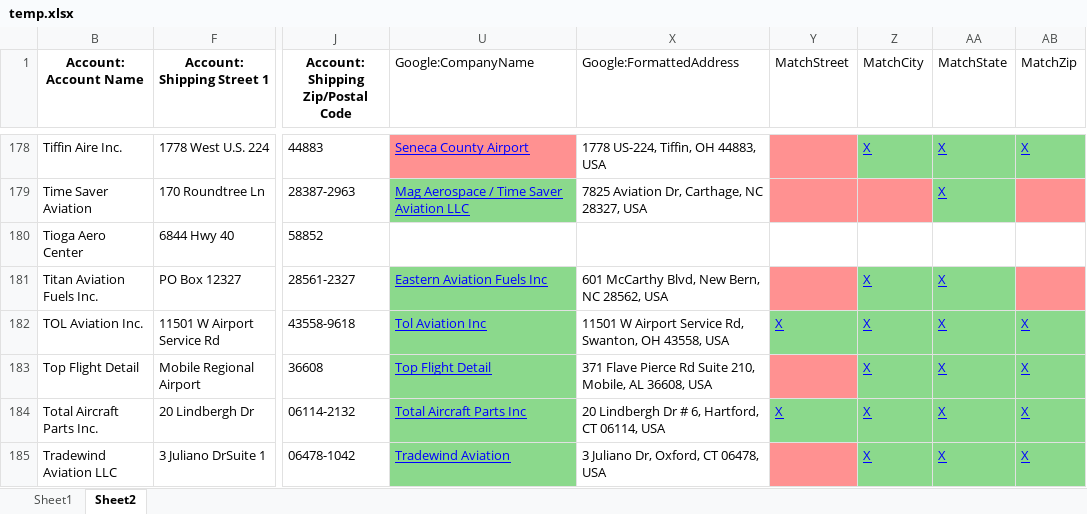
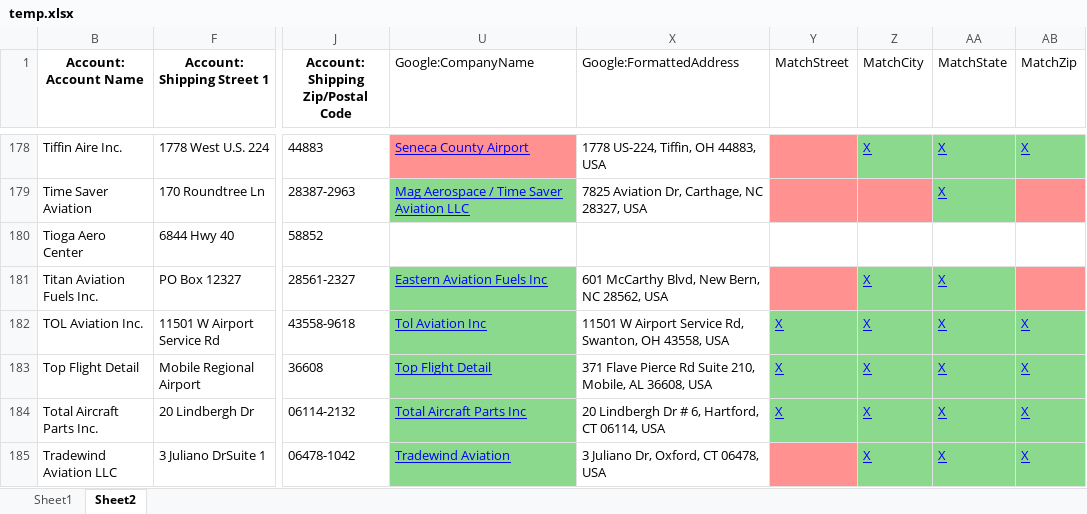
Before and after one commit to jaredbaszler/data_sync_desktop, an Excel workbook: assets/temp.xlsx, sheet Sheet2, drawn as a sheet; only a part is shown, gaps mark what is left out; values as stored, in another font and other column widths than the file's, no borders; the diff covers the shown part only; the diff names each change by its address in the sheet, - before the commit and + after, or states it on an @@ line.

```diff
--- a/assets/temp.xlsx (sheet Sheet2)
+++ b/assets/temp.xlsx (sheet Sheet2)
-Y183 (MatchStreet): (empty)
+Y183 (MatchStreet): X
-Y183 fill: #FF9191
+Y183 fill: #8BD98C
```
Also changed, not shown: 2 added rows, 1 removed row, 10 edited cells and cell formats elsewhere in this sheet, 5 other files.
